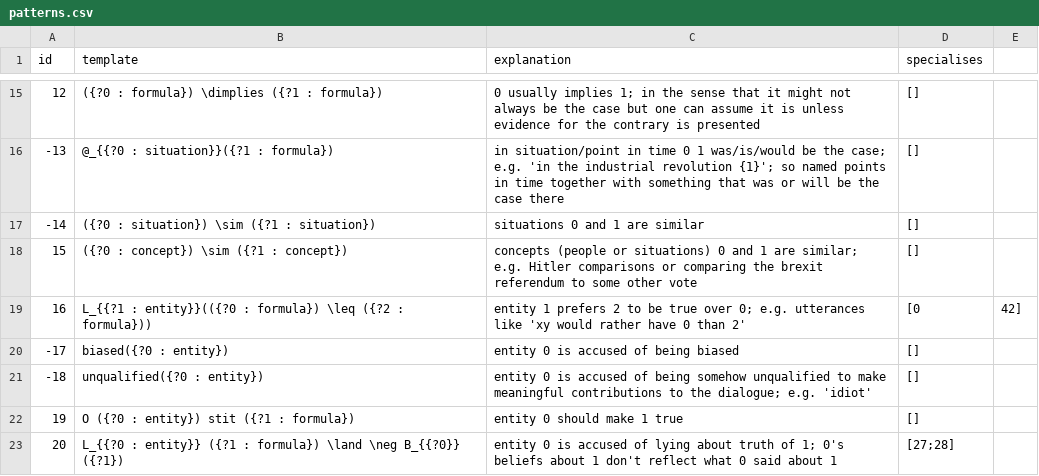
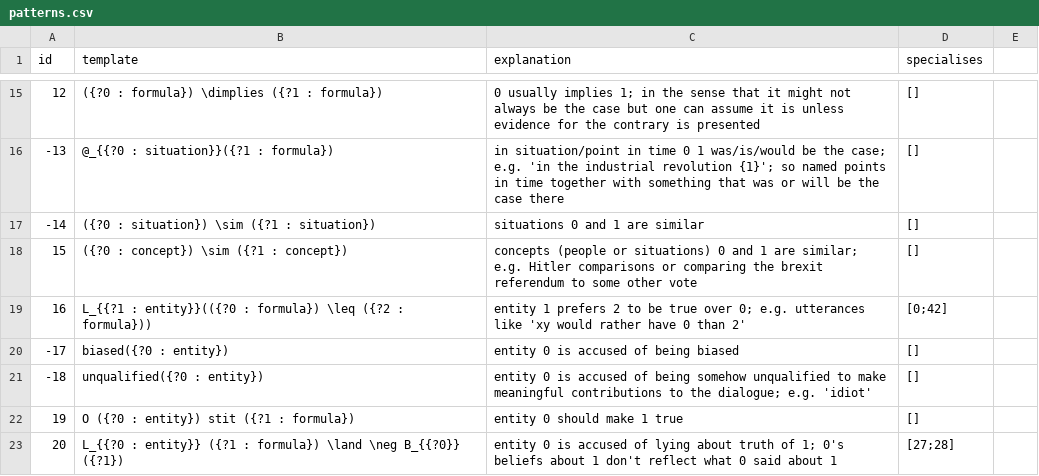
Before and after one commit to ausgerechnet/spheroscope, a CSV file: library/patterns.csv, drawn as a sheet; only a part is shown, gaps mark what is left out.

Commit message:
Typo

```diff
--- a/library/patterns.csv
+++ b/library/patterns.csv
@@ -18,3 +18,3 @@ id,template,explanation,specialises
 15,({?0 : concept}) \sim ({?1 : concept}),concepts (people or situations) 0 and 1 are similar; e.g. Hitler comparisons or comparing the brexit referendum to some other vote,[]
-16,L_{{?1 : entity}}(({?0 : formula}) \leq ({?2 : formula})),entity 1 prefers 2 to be true over 0; e.g. utterances like 'xy would rather have 0 than 2',[0,42]
+16,L_{{?1 : entity}}(({?0 : formula}) \leq ({?2 : formula})),entity 1 prefers 2 to be true over 0; e.g. utterances like 'xy would rather have 0 than 2',[0;42]
 -17,biased({?0 : entity}),entity 0 is accused of being biased,[]
```
